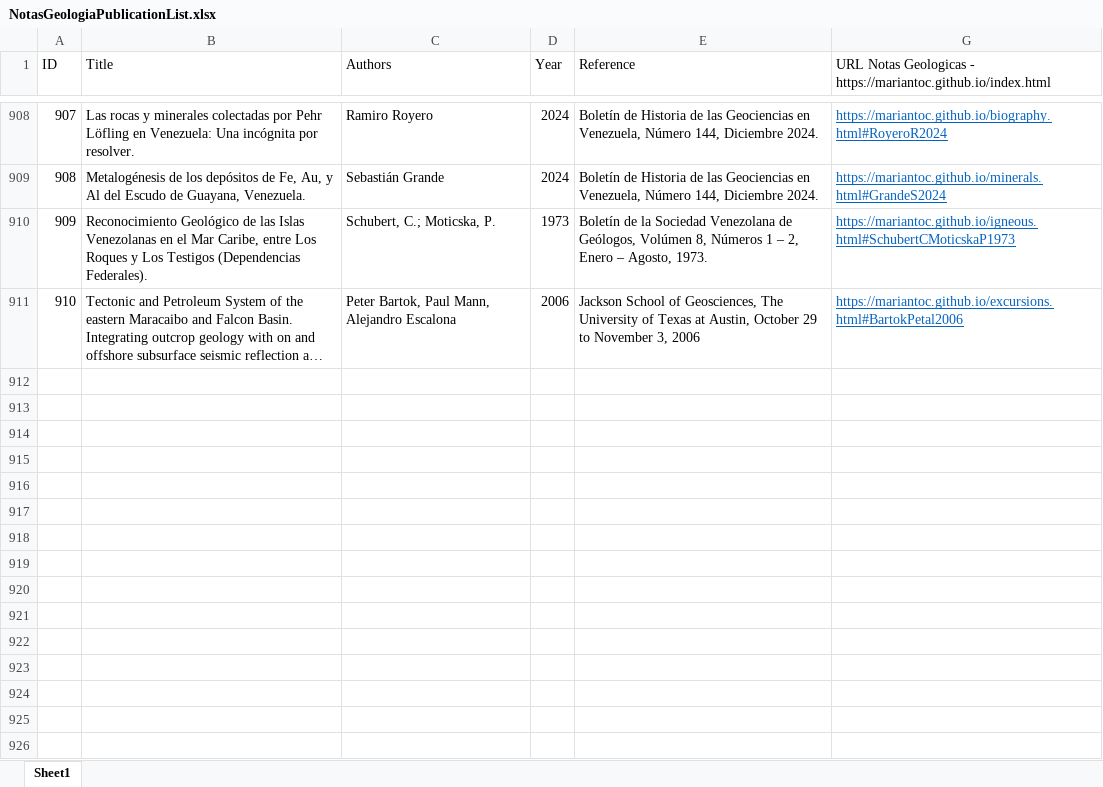
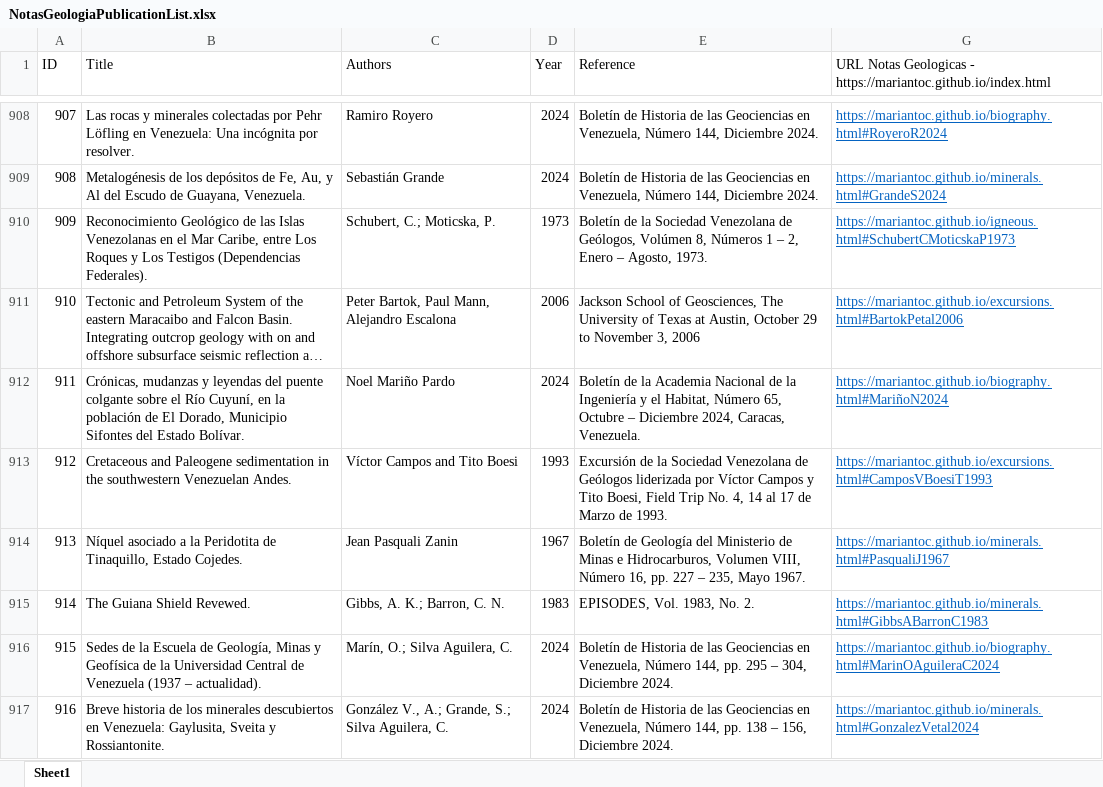
Before and after one commit to mariantoc/mariantoc.github.io, an Excel workbook: Resources/NotasGeologiaPublicationList.xlsx, sheet Sheet1, drawn as a sheet; only a part is shown, gaps mark what is left out; long unchanged cells end in …; values as stored, in another font and other column widths than the file's, no borders; the diff names each change by its address in the sheet, - before the commit and + after, or states it on an @@ line.

```diff
--- a/Resources/NotasGeologiaPublicationList.xlsx (sheet Sheet1)
+++ b/Resources/NotasGeologiaPublicationList.xlsx (sheet Sheet1)
+row 912: 911 | Crónicas, mudanzas y leyendas del puente colgante sobre el Río Cuyuní, en la población de El Dorado, Municipio Sifontes del Estado Bolívar. | Noel Mariño Pardo | 2024 | Boletín de la Academia Nacional de la Ingeniería y el Habitat, Número 65, Octubre – Diciembre 2024, Caracas, Venezuela. | https://mariantoc.github.io/biography.html#MariñoN2024
+row 913: 912 | Cretaceous and Paleogene sedimentation in the southwestern Venezuelan Andes. | Víctor Campos and Tito Boesi | 1993 | Excursión de la Sociedad Venezolana de Geólogos liderizada por Víctor Campos y Tito Boesi, Field Trip No. 4, 14 al 17 de Marzo de 1993. | https://mariantoc.github.io/excursions.html#CamposVBoesiT1993
+row 914: 913 | Níquel asociado a la Peridotita de Tinaquillo, Estado Cojedes. | Jean Pasquali Zanin | 1967 | Boletín de Geología del Ministerio de Minas e Hidrocarburos, Volumen VIII, Número 16, pp. 227 – 235, Mayo 1967. | https://mariantoc.github.io/minerals.html#PasqualiJ1967
+row 915: 914 | The Guiana Shield Revewed. | Gibbs, A. K.; Barron, C. N. | 1983 | EPISODES, Vol. 1983, No. 2. | https://mariantoc.github.io/minerals.html#GibbsABarronC1983
+row 916: 915 | Sedes de la Escuela de Geología, Minas y Geofísica de la Universidad Central de Venezuela (1937 – actualidad). | Marín, O.; Silva Aguilera, C. | 2024 | Boletín de Historia de las Geociencias en Venezuela, Número 144, pp. 295 – 304, Diciembre 2024. | https://mariantoc.github.io/biography.html#MarinOAguileraC2024
+row 917: 916 | Breve historia de los minerales descubiertos en Venezuela: Gaylusita, Sveita y Rossiantonite. | González V., A.; Grande, S.; Silva Aguilera, C. | 2024 | Boletín de Historia de las Geociencias en Venezuela, Número 144, pp. 138 – 156, Diciembre 2024. | https://mariantoc.github.io/minerals.html#GonzalezVetal2024
```
Also changed, not shown: hidden cells, 17 other files.
